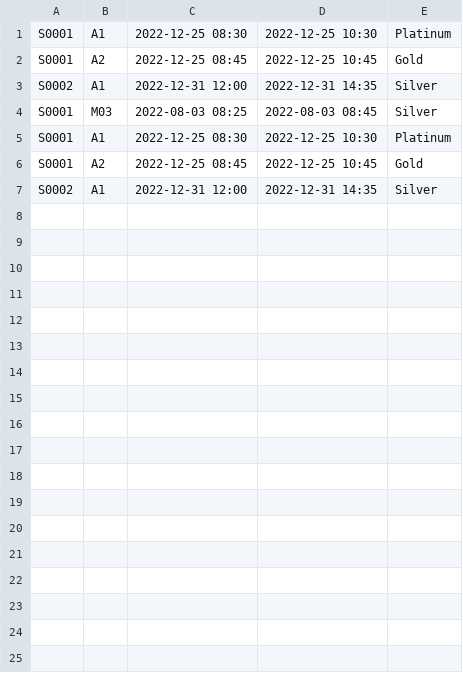
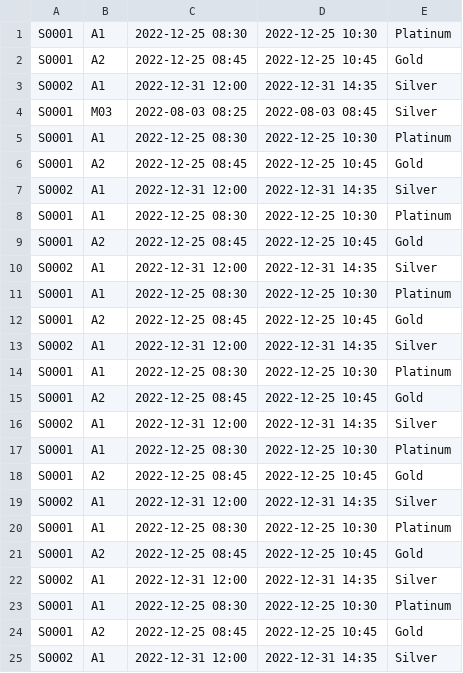
Before and after one commit to lee-yu-xuan/SC2002-Group-Project, a CSV file: CSV/showTime.csv, drawn as a sheet.

```diff
--- a/CSV/showTime.csv
+++ b/CSV/showTime.csv
@@ -7 +7,19 @@ S0001	A2	2022-12-25 08:45	2022-12-25 10:45	Gold
 S0002	A1	2022-12-31 12:00	2022-12-31 14:35	Silver
+S0001	A1	2022-12-25 08:30	2022-12-25 10:30	Platinum
+S0001	A2	2022-12-25 08:45	2022-12-25 10:45	Gold
+S0002	A1	2022-12-31 12:00	2022-12-31 14:35	Silver
+S0001	A1	2022-12-25 08:30	2022-12-25 10:30	Platinum
+S0001	A2	2022-12-25 08:45	2022-12-25 10:45	Gold
+S0002	A1	2022-12-31 12:00	2022-12-31 14:35	Silver
+S0001	A1	2022-12-25 08:30	2022-12-25 10:30	Platinum
+S0001	A2	2022-12-25 08:45	2022-12-25 10:45	Gold
+S0002	A1	2022-12-31 12:00	2022-12-31 14:35	Silver
+S0001	A1	2022-12-25 08:30	2022-12-25 10:30	Platinum
+S0001	A2	2022-12-25 08:45	2022-12-25 10:45	Gold
+S0002	A1	2022-12-31 12:00	2022-12-31 14:35	Silver
+S0001	A1	2022-12-25 08:30	2022-12-25 10:30	Platinum
+S0001	A2	2022-12-25 08:45	2022-12-25 10:45	Gold
+S0002	A1	2022-12-31 12:00	2022-12-31 14:35	Silver
+S0001	A1	2022-12-25 08:30	2022-12-25 10:30	Platinum
+S0001	A2	2022-12-25 08:45	2022-12-25 10:45	Gold
+S0002	A1	2022-12-31 12:00	2022-12-31 14:35	Silver
```
Also changed, not shown: CSV/movieTicket.csv, 3 other files.
